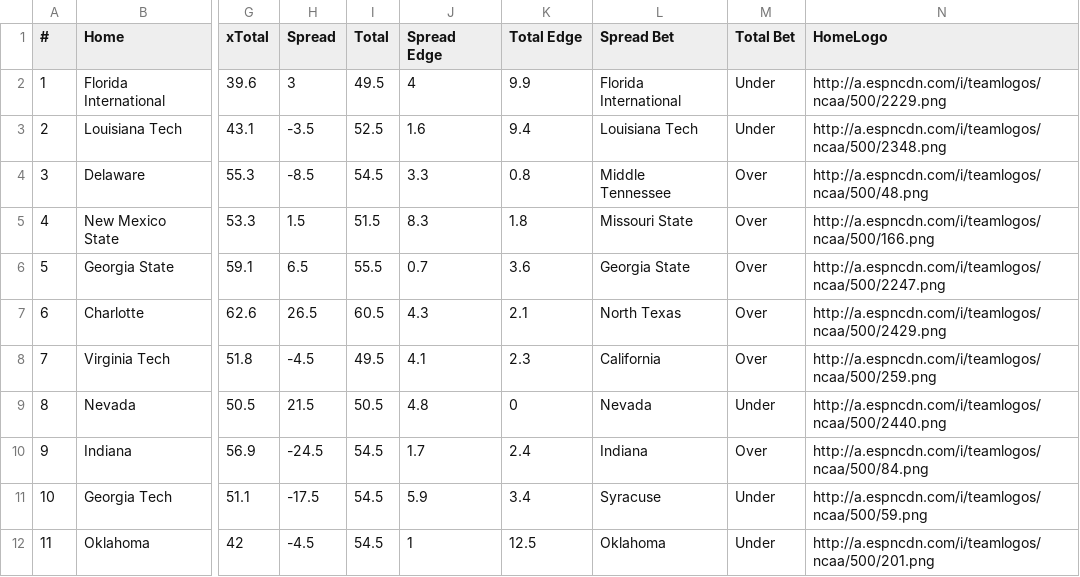
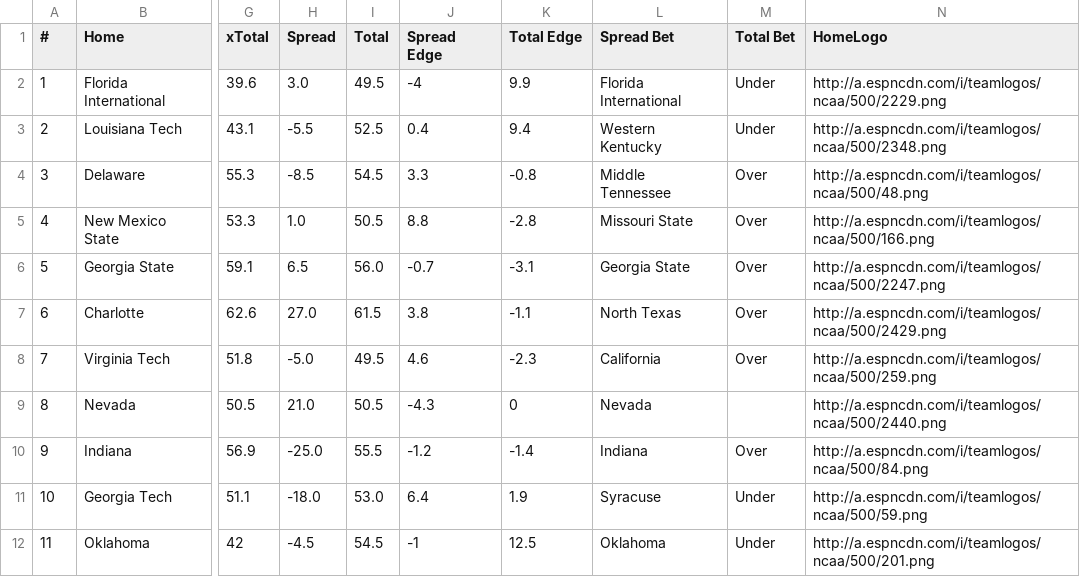
Before and after one commit to UtterLocks/1, a CSV file: data/cfb_live.csv, drawn as a sheet; only a part is shown, gaps mark what is left out; the diff covers the shown part only; the diff names each change by its address in the sheet, - before the commit and + after, or states it on an @@ line.

```diff
--- a/data/cfb_live.csv
+++ b/data/cfb_live.csv
-H2 (Spread): 3
+H2 (Spread): 3.0
-J2 (Spread Edge): 4
+J2 (Spread Edge): -4
-H3 (Spread): -3.5
+H3 (Spread): -5.5
-J3 (Spread Edge): 1.6
+J3 (Spread Edge): 0.4
-L3 (Spread Bet): Louisiana Tech
+L3 (Spread Bet): Western Kentucky
-K4 (Total Edge): 0.8
+K4 (Total Edge): -0.8
-H5 (Spread): 1.5
+H5 (Spread): 1.0
-I5 (Total): 51.5
+I5 (Total): 50.5
-J5 (Spread Edge): 8.3
+J5 (Spread Edge): 8.8
-K5 (Total Edge): 1.8
+K5 (Total Edge): -2.8
-I6 (Total): 55.5
+I6 (Total): 56.0
-J6 (Spread Edge): 0.7
+J6 (Spread Edge): -0.7
-K6 (Total Edge): 3.6
+K6 (Total Edge): -3.1
-H7 (Spread): 26.5
+H7 (Spread): 27.0
-I7 (Total): 60.5
+I7 (Total): 61.5
-J7 (Spread Edge): 4.3
+J7 (Spread Edge): 3.8
-K7 (Total Edge): 2.1
+K7 (Total Edge): -1.1
-H8 (Spread): -4.5
+H8 (Spread): -5.0
-J8 (Spread Edge): 4.1
+J8 (Spread Edge): 4.6
-K8 (Total Edge): 2.3
+K8 (Total Edge): -2.3
-H9 (Spread): 21.5
+H9 (Spread): 21.0
-J9 (Spread Edge): 4.8
+J9 (Spread Edge): -4.3
-M9 (Total Bet): Under
+M9 (Total Bet): (empty)
-H10 (Spread): -24.5
+H10 (Spread): -25.0
-I10 (Total): 54.5
+I10 (Total): 55.5
-J10 (Spread Edge): 1.7
+J10 (Spread Edge): -1.2
-K10 (Total Edge): 2.4
+K10 (Total Edge): -1.4
-H11 (Spread): -17.5
+H11 (Spread): -18.0
-I11 (Total): 54.5
+I11 (Total): 53.0
-J11 (Spread Edge): 5.9
+J11 (Spread Edge): 6.4
-K11 (Total Edge): 3.4
+K11 (Total Edge): 1.9
-J12 (Spread Edge): 1
+J12 (Spread Edge): -1
```
Also changed, not shown: 111 edited cells elsewhere in this file.
